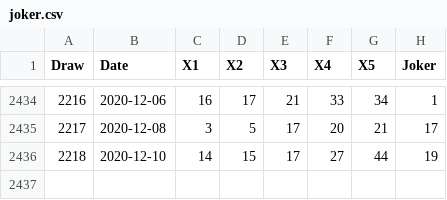
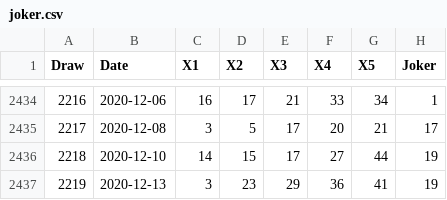
Before and after one commit to kapiosk/OPAPJoker, a CSV file: joker.csv, drawn as a sheet; only a part is shown, gaps mark what is left out.

Commit message:
init

```diff
--- a/joker.csv
+++ b/joker.csv
@@ -2436 +2436,2 @@ Draw,Date,X1,X2,X3,X4,X5,Joker
 2218,2020-12-10,14,15,17,27,44,19
+2219,2020-12-13,3,23,29,36,41,19
```
